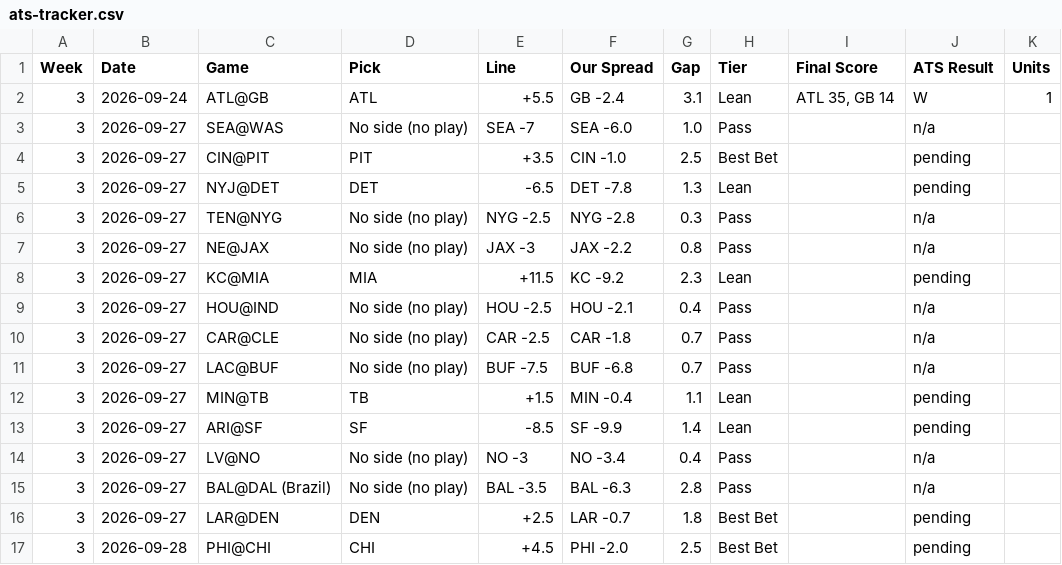
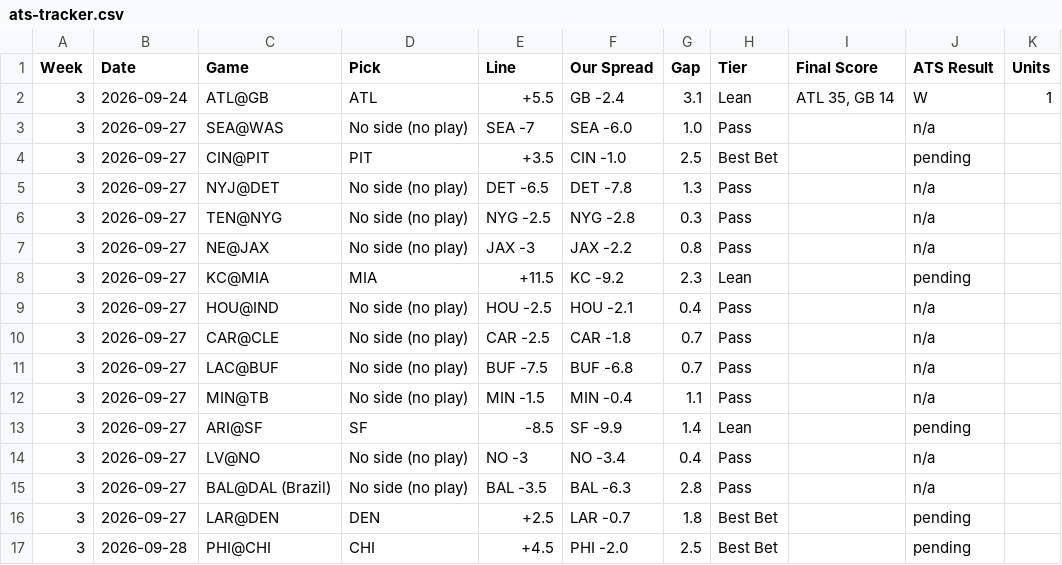
Before and after one commit to phoustonnow-spec/vectorpicks, a CSV file: data/ats-tracker.csv, drawn as a sheet.

```diff
--- a/data/ats-tracker.csv
+++ b/data/ats-tracker.csv
@@ -4,3 +4,3 @@ Week,Date,Game,Pick,Line,Our Spread,Gap,Tier,Final Score,ATS Result,Units
 3,2026-09-27,CIN@PIT,PIT,+3.5,CIN -1.0,2.5,Best Bet,,pending,
-3,2026-09-27,NYJ@DET,DET,-6.5,DET -7.8,1.3,Lean,,pending,
+3,2026-09-27,NYJ@DET,No side (no play),DET -6.5,DET -7.8,1.3,Pass,,n/a,
 3,2026-09-27,TEN@NYG,No side (no play),NYG -2.5,NYG -2.8,0.3,Pass,,n/a,
@@ -11,3 +11,3 @@ Week,Date,Game,Pick,Line,Our Spread,Gap,Tier,Final Score,ATS Result,Units
 3,2026-09-27,LAC@BUF,No side (no play),BUF -7.5,BUF -6.8,0.7,Pass,,n/a,
-3,2026-09-27,MIN@TB,TB,+1.5,MIN -0.4,1.1,Lean,,pending,
+3,2026-09-27,MIN@TB,No side (no play),MIN -1.5,MIN -0.4,1.1,Pass,,n/a,
 3,2026-09-27,ARI@SF,SF,-8.5,SF -9.9,1.4,Lean,,pending,
```
Also changed, not shown: 8 other files.
